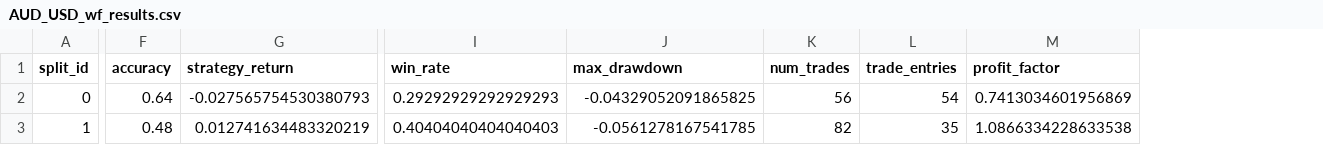
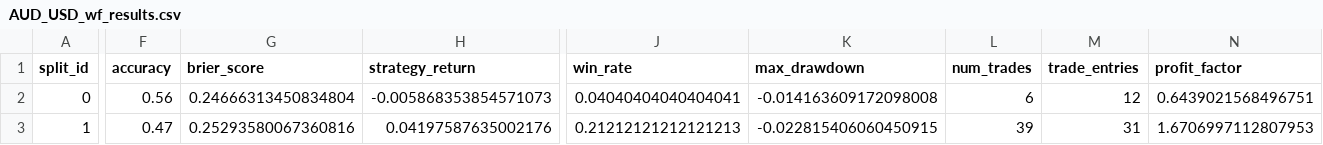
Before and after one commit to rcmohan25-web/Forex-Chautari, a CSV file: models/AUD_USD_wf_results.csv, drawn as a sheet; only a part is shown, gaps mark what is left out; addresses are those after the commit; the diff covers the shown part only; the diff names each change by its address in the sheet, - before the commit and + after, or states it on an @@ line.

Commit message:
Calibrating random forest confidence scores

```diff
--- a/models/AUD_USD_wf_results.csv
+++ b/models/AUD_USD_wf_results.csv
+column G (brier_score), rows 2-3: 0.24666313450834804 | 0.25293580067360816
-F2 (accuracy): 0.64
+F2 (accuracy): 0.56
-H2 (strategy_return): -0.027565754530380793
+H2 (strategy_return): -0.005868353854571073
-J2 (win_rate): 0.29292929292929293
+J2 (win_rate): 0.04040404040404041
-K2 (max_drawdown): -0.04329052091865825
+K2 (max_drawdown): -0.014163609172098008
-L2 (num_trades): 56
+L2 (num_trades): 6
-M2 (trade_entries): 54
+M2 (trade_entries): 12
-N2 (profit_factor): 0.7413034601956869
+N2 (profit_factor): 0.6439021568496751
-F3 (accuracy): 0.48
+F3 (accuracy): 0.47
-H3 (strategy_return): 0.012741634483320219
+H3 (strategy_return): 0.04197587635002176
-J3 (win_rate): 0.40404040404040403
+J3 (win_rate): 0.21212121212121213
-K3 (max_drawdown): -0.0561278167541785
+K3 (max_drawdown): -0.022815406060450915
-L3 (num_trades): 82
+L3 (num_trades): 39
-M3 (trade_entries): 35
+M3 (trade_entries): 31
-N3 (profit_factor): 1.0866334228633538
+N3 (profit_factor): 1.6706997112807953
```
Also changed, not shown: 22 edited cells elsewhere in this file, models/GBP_USD_wf_results.csv, models/USD_JPY_wf_results.csv, 21 other files.
